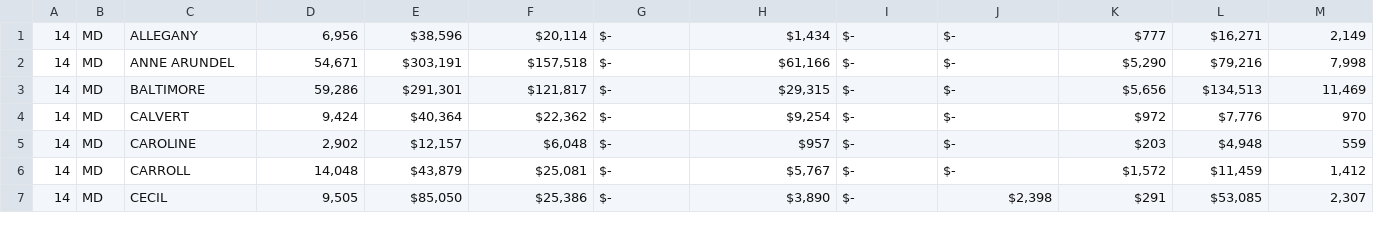
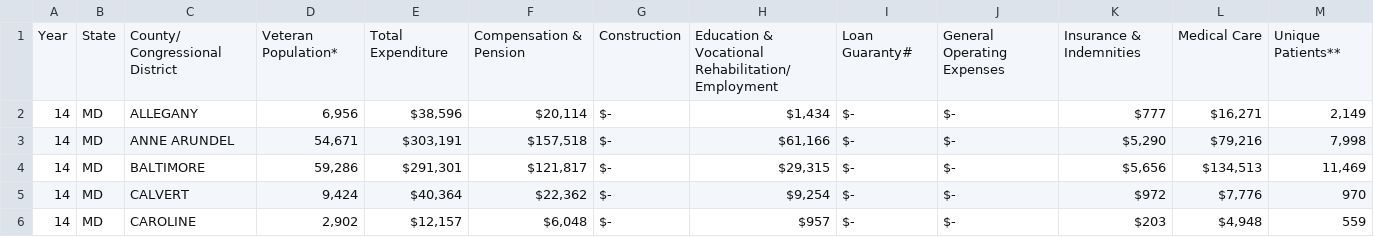
Before and after one commit to shha5648/DM_VA_DATA, a CSV file: fy14_md.csv, drawn as a sheet; only a part is shown; the shorter side is filled out with more unchanged rows; the diff names each change by its address in the sheet, - before the commit and + after, or states it on an @@ line.

Commit message:
fixed missing column names for fy14_md.csv

```diff
--- a/fy14_md.csv
+++ b/fy14_md.csv
+row 1: Year | State | County/ Congressional District | Veteran Population* | Total Expenditure | Compensation & Pension | Construction | Education & Vocational Rehabilitation/ Employment | Loan Guaranty# | General Operating Expenses | Insurance & Indemnities | Medical Care | Unique Patients**
```
